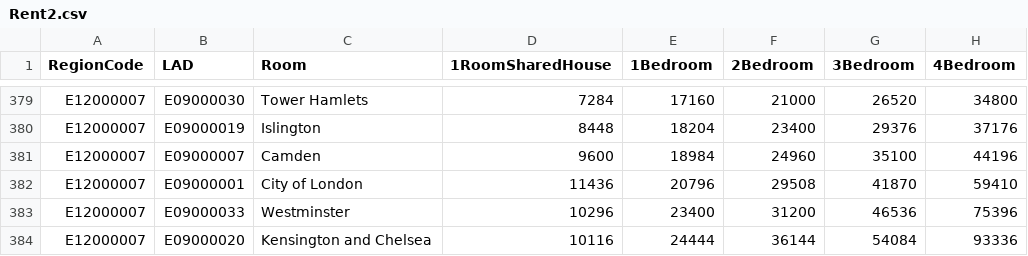
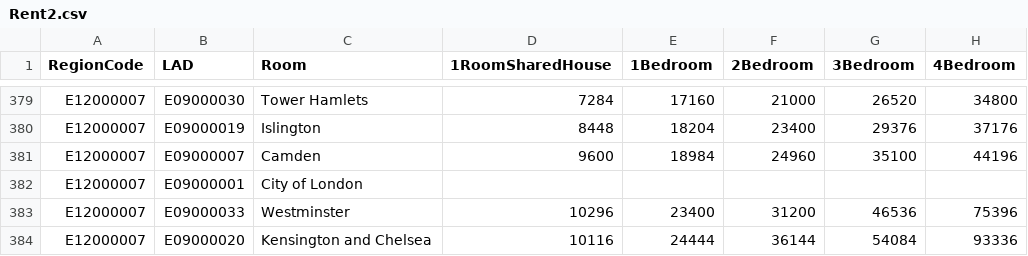
Before and after one commit to jessj7/Game, a CSV file: Rent2.csv, drawn as a sheet; only a part is shown, gaps mark what is left out.

```diff
--- a/Rent2.csv
+++ b/Rent2.csv
@@ -381,3 +381,3 @@ E12000007,E09000019,Islington,8448,18204,23400,29376,37176
 E12000007,E09000007,Camden,9600,18984,24960,35100,44196
-E12000007,E09000001,City of London,11436,20796,29508,41870,59410
+E12000007,E09000001,City of London,,,,,
 E12000007,E09000033,Westminster,10296,23400,31200,46536,75396
```
Also changed, not shown: Expenses.csv, 1 other file.
